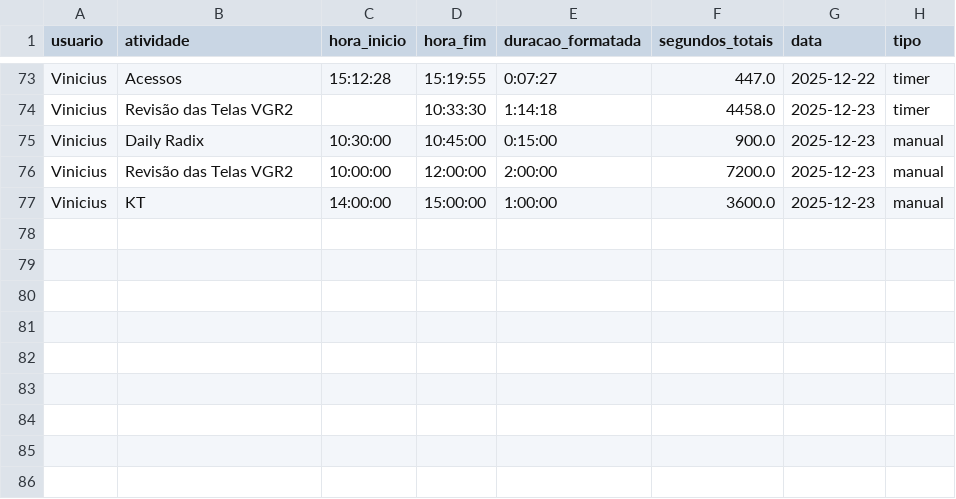
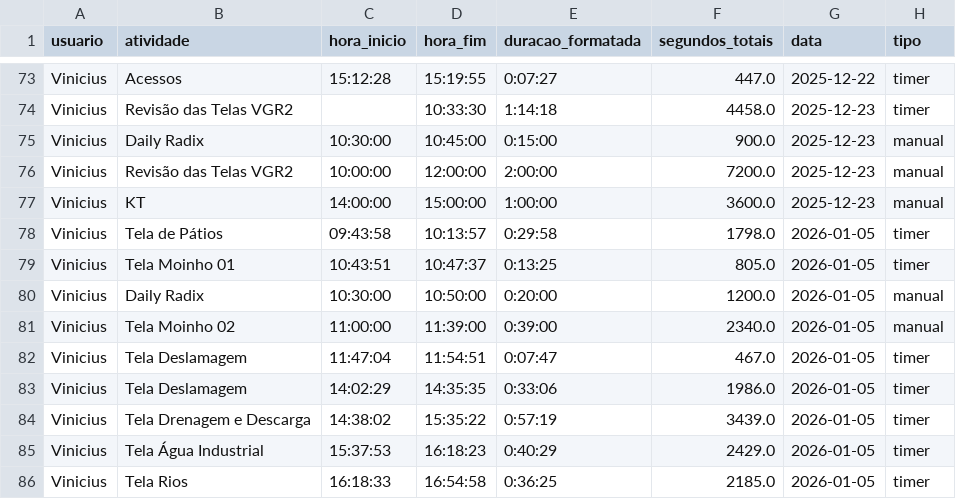
Before and after one commit to viniciusfs14/Registro-Horas, a CSV file: registro_atividades.csv, drawn as a sheet; only a part is shown, gaps mark what is left out.

Commit message:
change

```diff
--- a/registro_atividades.csv
+++ b/registro_atividades.csv
@@ -77 +77,10 @@ Vinicius,Revisão das Telas VGR2,10:00:00,12:00:00,2:00:00,7200.0,2025-12-23,man
 Vinicius,KT,14:00:00,15:00:00,1:00:00,3600.0,2025-12-23,manual
+Vinicius,Tela de Pátios,09:43:58,10:13:57,0:29:58,1798.0,2026-01-05,timer
+Vinicius,Tela Moinho 01,10:43:51,10:47:37,0:13:25,805.0,2026-01-05,timer
+Vinicius,Daily Radix,10:30:00,10:50:00,0:20:00,1200.0,2026-01-05,manual
+Vinicius,Tela Moinho 02,11:00:00,11:39:00,0:39:00,2340.0,2026-01-05,manual
+Vinicius,Tela Deslamagem,11:47:04,11:54:51,0:07:47,467.0,2026-01-05,timer
+Vinicius,Tela Deslamagem,14:02:29,14:35:35,0:33:06,1986.0,2026-01-05,timer
+Vinicius,Tela Drenagem e Descarga,14:38:02,15:35:22,0:57:19,3439.0,2026-01-05,timer
+Vinicius,Tela Água Industrial,15:37:53,16:18:23,0:40:29,2429.0,2026-01-05,timer
+Vinicius,Tela Rios,16:18:33,16:54:58,0:36:25,2185.0,2026-01-05,timer
```
